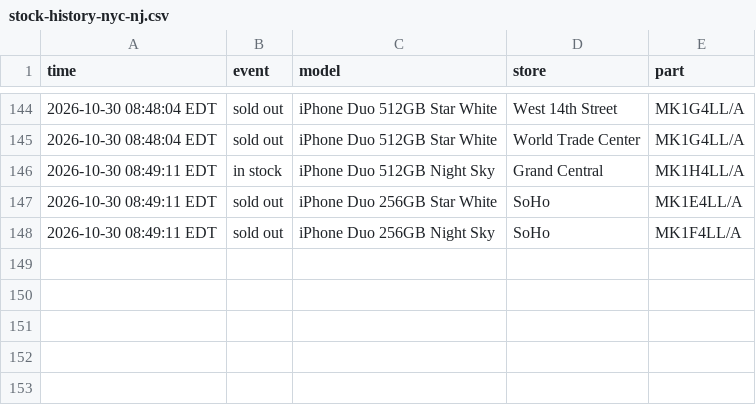
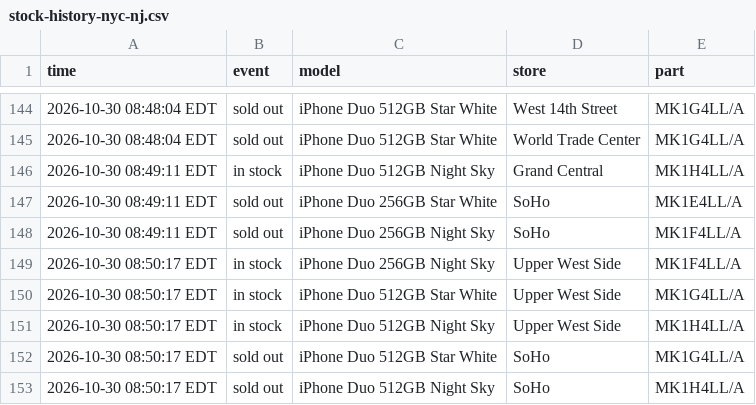
Before and after one commit to abkicks516/iphone-duo-monitor, a CSV file: stock-history-nyc-nj.csv, drawn as a sheet; only a part is shown, gaps mark what is left out; the diff names each change by its address in the sheet, - before the commit and + after, or states it on an @@ line.

Commit message:
Stock history: 3 in, 2 out

```diff
--- a/stock-history-nyc-nj.csv
+++ b/stock-history-nyc-nj.csv
+row 149: 2026-10-30 08:50:17 EDT | in stock | iPhone Duo 256GB Night Sky | Upper West Side | MK1F4LL/A
+row 150: 2026-10-30 08:50:17 EDT | in stock | iPhone Duo 512GB Star White | Upper West Side | MK1G4LL/A
+row 151: 2026-10-30 08:50:17 EDT | in stock | iPhone Duo 512GB Night Sky | Upper West Side | MK1H4LL/A
+row 152: 2026-10-30 08:50:17 EDT | sold out | iPhone Duo 512GB Star White | SoHo | MK1G4LL/A
+row 153: 2026-10-30 08:50:17 EDT | sold out | iPhone Duo 512GB Night Sky | SoHo | MK1H4LL/A
```
